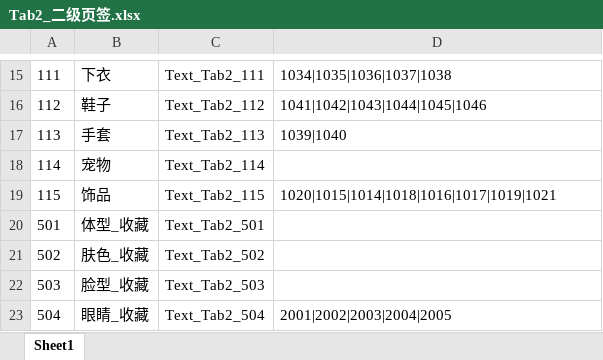
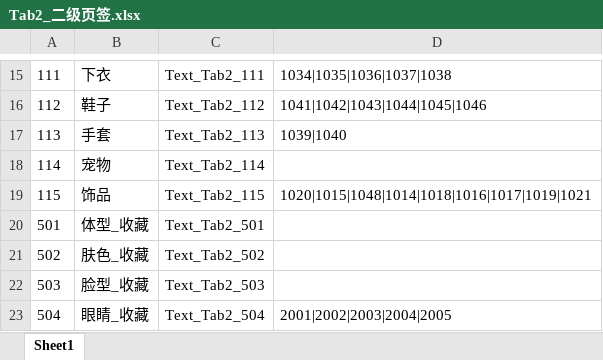
Before and after one commit to HKZUNITY/rp, an Excel workbook: rp/Excel/Tab2_二级页签.xlsx, sheet Sheet1, drawn as a sheet; only a part is shown, gaps mark what is left out; values as stored, in another font and other column widths than the file's, no borders; the diff names each change by its address in the sheet, - before the commit and + after, or states it on an @@ line.

```diff
--- a/rp/Excel/Tab2_二级页签.xlsx (sheet Sheet1)
+++ b/rp/Excel/Tab2_二级页签.xlsx (sheet Sheet1)
-D19: 1020|1015|1014|1018|1016|1017|1019|1021
+D19: 1020|1015|1048|1014|1018|1016|1017|1019|1021
```
Also changed, not shown: rp/Excel/Tab3_三级页签.xlsx, 13 other files.
